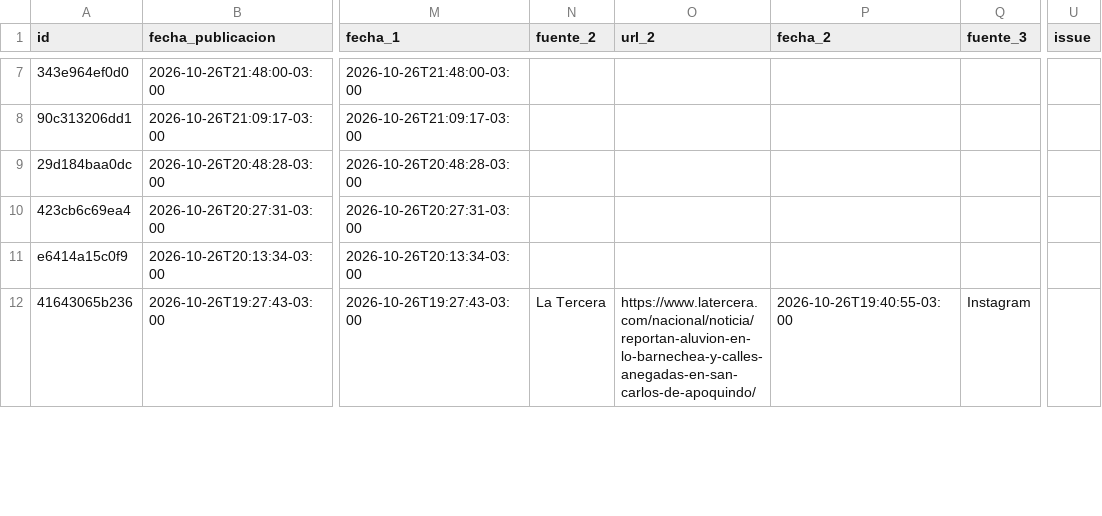
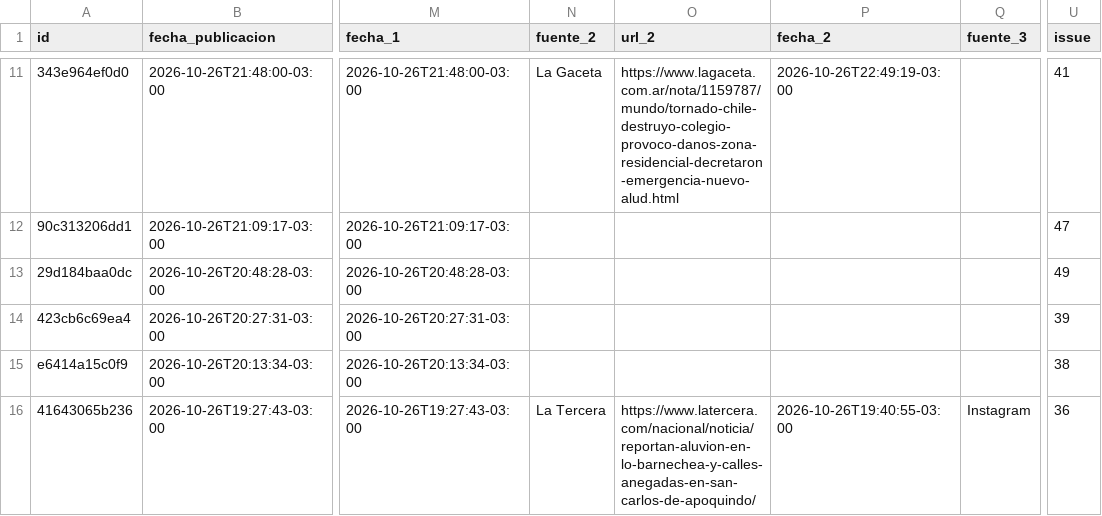
Before and after one commit to jalvarezamadogeologo/buscador-remociones, a CSV file: docs/eventos.csv, drawn as a sheet; only a part is shown, gaps mark what is left out; addresses are those after the commit; the diff covers the shown part only; the diff names each change by its address in the sheet, - before the commit and + after, or states it on an @@ line.

```diff
--- a/docs/eventos.csv
+++ b/docs/eventos.csv
-N11 (fuente_2): (empty)
+N11 (fuente_2): La Gaceta
-O11 (url_2): (empty)
+O11 (url_2): https://www.lagaceta.com.ar/nota/1159787/mundo/tornado-chile-destruyo-colegio-provoco-danos-zona-residencial-decretaron-emergencia-nuevo-alud.html
-P11 (fecha_2): (empty)
+P11 (fecha_2): 2026-10-26T22:49:19-03:00
-U11 (issue): (empty)
+U11 (issue): 41
-U12 (issue): (empty)
+U12 (issue): 47
-U13 (issue): (empty)
+U13 (issue): 49
-U14 (issue): (empty)
+U14 (issue): 39
-U15 (issue): (empty)
+U15 (issue): 38
-U16 (issue): (empty)
+U16 (issue): 36
```
Also changed, not shown: 4 added rows and 28 edited cells elsewhere in this file, data/eventos.csv, 6 other files.
